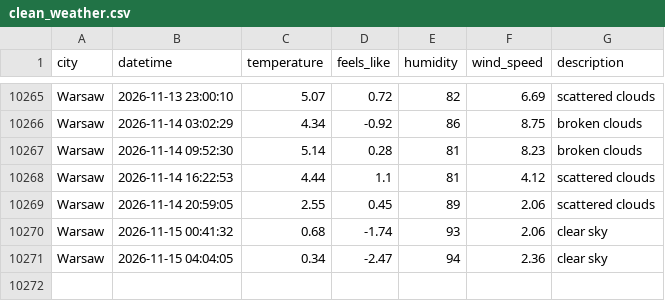
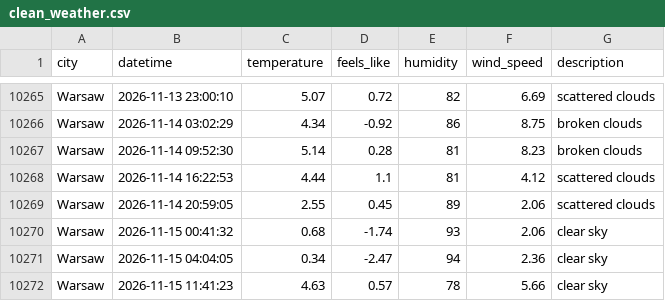
Before and after one commit to ostherhuspl/weather-data-pipeline-data, a CSV file: clean_weather.csv, drawn as a sheet; only a part is shown, gaps mark what is left out; the diff names each change by its address in the sheet, - before the commit and + after, or states it on an @@ line.

```diff
--- a/clean_weather.csv
+++ b/clean_weather.csv
+row 10272: Warsaw | 2026-11-15 11:41:23 | 4.63 | 0.57 | 78 | 5.66 | clear sky
```
